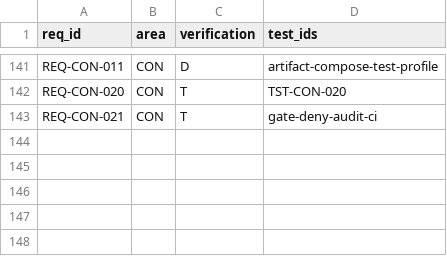
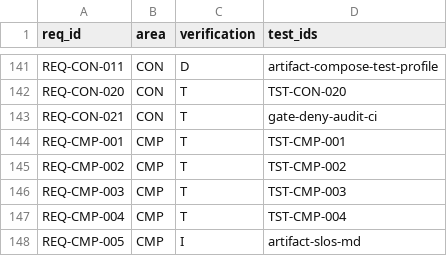
Before and after one commit to prof-faustus/overlay-broadcast, a CSV file: docs/RTM.csv, drawn as a sheet; only a part is shown, gaps mark what is left out; the diff names each change by its address in the sheet, - before the commit and + after, or states it on an @@ line.

```diff
--- a/docs/RTM.csv
+++ b/docs/RTM.csv
+row 144: REQ-CMP-001 | CMP | T | TST-CMP-001
+row 145: REQ-CMP-002 | CMP | T | TST-CMP-002
+row 146: REQ-CMP-003 | CMP | T | TST-CMP-003
+row 147: REQ-CMP-004 | CMP | T | TST-CMP-004
+row 148: REQ-CMP-005 | CMP | I | artifact-slos-md
```
Also changed, not shown: 12 other files.
